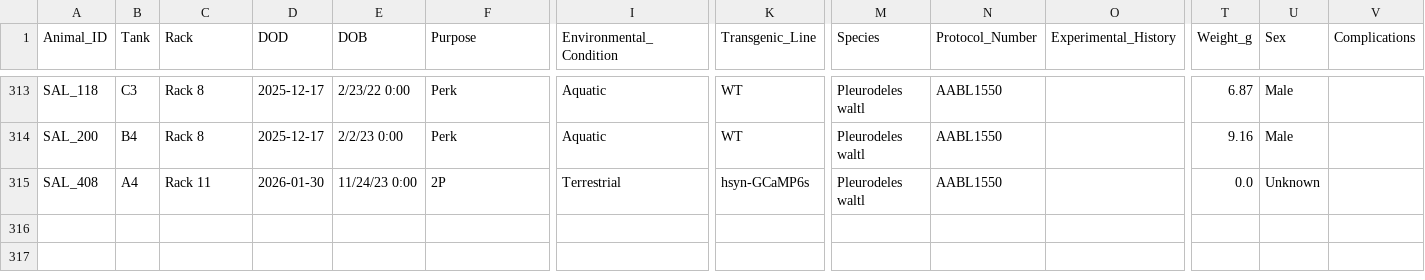
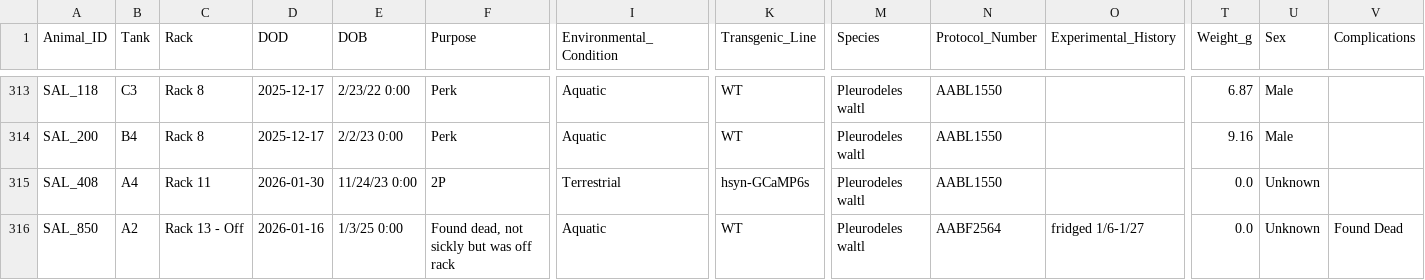
Before and after one commit to jamiewoych/pleuro-parser, a CSV file: euthanasia_log.csv, drawn as a sheet; only a part is shown, gaps mark what is left out; rows hold the shown columns only; the diff names each change by its address in the sheet, - before the commit and + after, or states it on an @@ line.

```diff
--- a/euthanasia_log.csv
+++ b/euthanasia_log.csv
+row 316: SAL_850 | A2 | Rack 13 - Off | 2026-01-16 | 1/3/25 0:00 | Found dead, not sickly but was off rack | Aquatic | WT | Pleurodeles waltl | AABF2564 | fridged 1/6-1/27 | 0.0 | Unknown | Found Dead
```
Also changed, not shown: salamander_inventory.csv, 1 other file.
